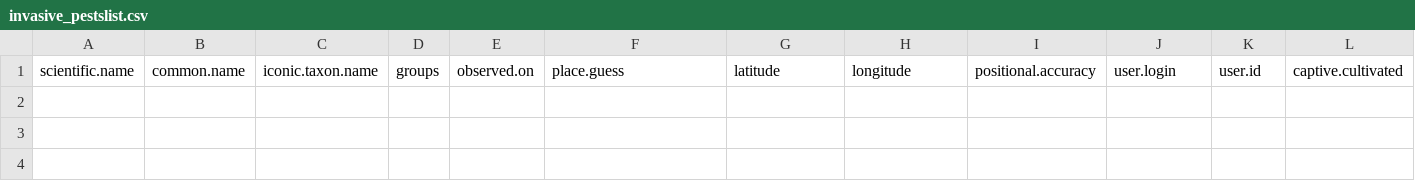
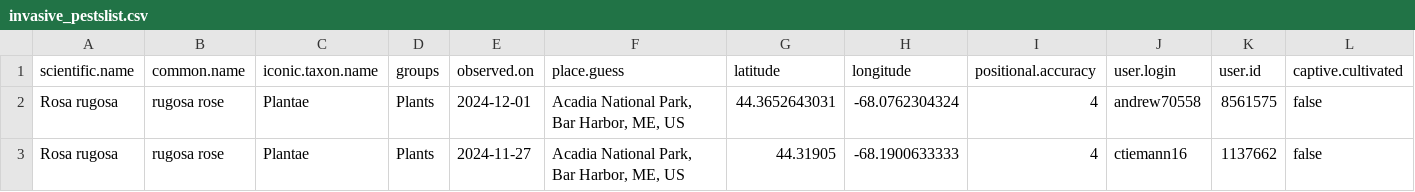
Before and after one commit to Kylelima21/ANP_managers_report, a CSV file: email_alerts/outputs/invasive_pestslist.csv, drawn as a sheet; only a part is shown; rows hold the shown columns only; the diff names each change by its address in the sheet, - before the commit and + after, or states it on an @@ line.

```diff
--- a/email_alerts/outputs/invasive_pestslist.csv
+++ b/email_alerts/outputs/invasive_pestslist.csv
+row 2: Rosa rugosa | rugosa rose | Plantae | Plants | 2024-12-01 | Acadia National Park, Bar Harbor, ME, US | 44.3652643031 | -68.0762304324 | 4 | andrew70558 | 8561575 | false
+row 3: Rosa rugosa | rugosa rose | Plantae | Plants | 2024-11-27 | Acadia National Park, Bar Harbor, ME, US | 44.31905 | -68.1900633333 | 4 | ctiemann16 | 1137662 | false
```
Also changed, not shown: email_alerts/outputs/te_specieslist.csv, 4 other files.
